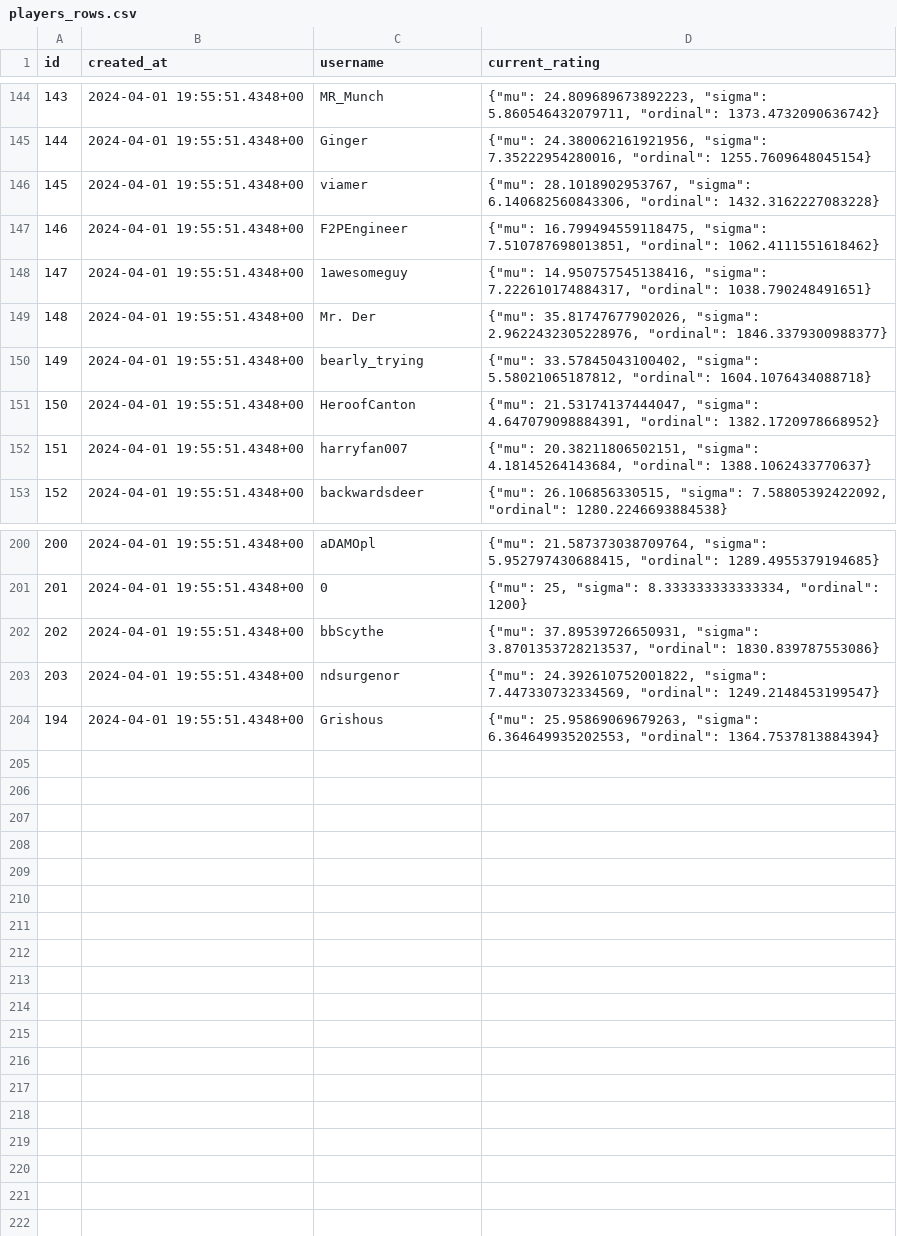
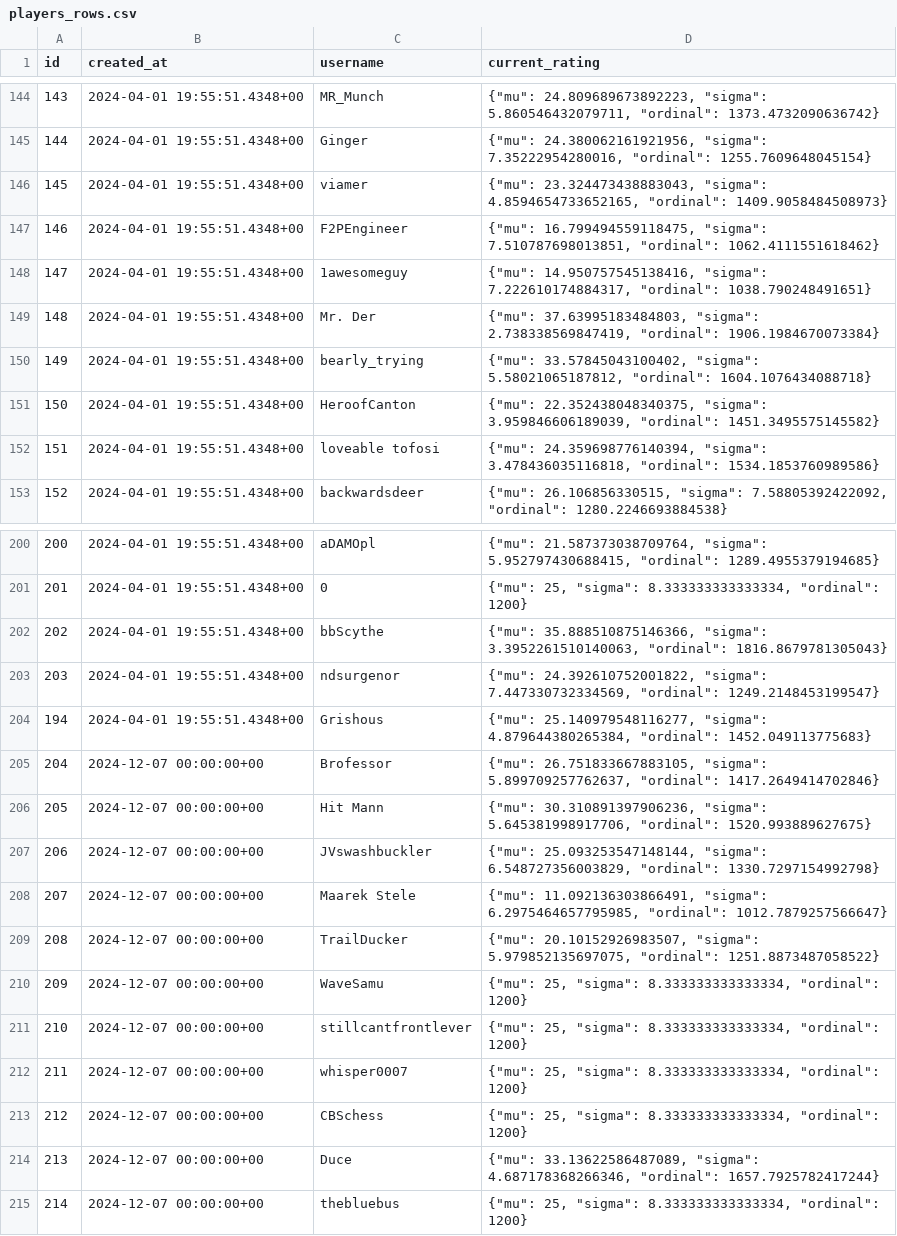
Before and after one commit to nrsimonelli/python-openskill, a CSV file: players_rows.csv, drawn as a sheet; only a part is shown, gaps mark what is left out; the diff covers the shown part only.

Commit message:
data sanitization

```diff
--- a/players_rows.csv
+++ b/players_rows.csv
@@ -145,9 +145,9 @@ id,created_at,username,current_rating
 144,2024-04-01 19:55:51.4348+00,Ginger,"{""mu"": 24.380062161921956, ""sigma"": 7.35222954280016, ""ordinal"": 1255.7609648045154}"
-145,2024-04-01 19:55:51.4348+00,viamer,"{""mu"": 28.1018902953767, ""sigma"": 6.140682560843306, ""ordinal"": 1432.3162227083228}"
+145,2024-04-01 19:55:51.4348+00,viamer,"{""mu"": 23.324473438883043, ""sigma"": 4.8594654733652165, ""ordinal"": 1409.9058484508973}"
 146,2024-04-01 19:55:51.4348+00,F2PEngineer,"{""mu"": 16.799494559118475, ""sigma"": 7.510787698013851, ""ordinal"": 1062.4111551618462}"
 147,2024-04-01 19:55:51.4348+00,1awesomeguy,"{""mu"": 14.950757545138416, ""sigma"": 7.222610174884317, ""ordinal"": 1038.790248491651}"
-148,2024-04-01 19:55:51.4348+00,Mr. Der,"{""mu"": 35.81747677902026, ""sigma"": 2.9622432305228976, ""ordinal"": 1846.3379300988377}"
+148,2024-04-01 19:55:51.4348+00,Mr. Der,"{""mu"": 37.63995183484803, ""sigma"": 2.738338569847419, ""ordinal"": 1906.1984670073384}"
 149,2024-04-01 19:55:51.4348+00,bearly_trying,"{""mu"": 33.57845043100402, ""sigma"": 5.58021065187812, ""ordinal"": 1604.1076434088718}"
-150,2024-04-01 19:55:51.4348+00,HeroofCanton,"{""mu"": 21.53174137444047, ""sigma"": 4.647079098884391, ""ordinal"": 1382.1720978668952}"
-151,2024-04-01 19:55:51.4348+00,harryfan007,"{""mu"": 20.38211806502151, ""sigma"": 4.18145264143684, ""ordinal"": 1388.1062433770637}"
+150,2024-04-01 19:55:51.4348+00,HeroofCanton,"{""mu"": 22.352438048340375, ""sigma"": 3.959846606189039, ""ordinal"": 1451.3495575145582}"
+151,2024-04-01 19:55:51.4348+00,loveable tofosi,"{""mu"": 24.359698776140394, ""sigma"": 3.478436035116818, ""ordinal"": 1534.1853760989586}"
 152,2024-04-01 19:55:51.4348+00,backwardsdeer,"{""mu"": 26.106856330515, ""sigma"": 7.58805392422092, ""ordinal"": 1280.2246693884538}"
@@ -201,4 +201,15 @@ id,created_at,username,current_rating
 201,2024-04-01 19:55:51.4348+00,0,"{""mu"": 25, ""sigma"": 8.333333333333334, ""ordinal"": 1200}"
-202,2024-04-01 19:55:51.4348+00,bbScythe,"{""mu"": 37.89539726650931, ""sigma"": 3.8701353728213537, ""ordinal"": 1830.839787553086}"
+202,2024-04-01 19:55:51.4348+00,bbScythe,"{""mu"": 35.888510875146366, ""sigma"": 3.3952261510140063, ""ordinal"": 1816.8679781305043}"
 203,2024-04-01 19:55:51.4348+00,ndsurgenor,"{""mu"": 24.392610752001822, ""sigma"": 7.447330732334569, ""ordinal"": 1249.2148453199547}"
-194,2024-04-01 19:55:51.4348+00,Grishous,"{""mu"": 25.95869069679263, ""sigma"": 6.364649935202553, ""ordinal"": 1364.7537813884394}"
+194,2024-04-01 19:55:51.4348+00,Grishous,"{""mu"": 25.140979548116277, ""sigma"": 4.879644380265384, ""ordinal"": 1452.049113775683}"
+204,2024-12-07 00:00:00+00,Brofessor,"{""mu"": 26.751833667883105, ""sigma"": 5.899709257762637, ""ordinal"": 1417.2649414702846}"
+205,2024-12-07 00:00:00+00,Hit Mann,"{""mu"": 30.310891397906236, ""sigma"": 5.645381998917706, ""ordinal"": 1520.993889627675}"
+206,2024-12-07 00:00:00+00,JVswashbuckler,"{""mu"": 25.093253547148144, ""sigma"": 6.548727356003829, ""ordinal"": 1330.7297154992798}"
+207,2024-12-07 00:00:00+00,Maarek Stele,"{""mu"": 11.092136303866491, ""sigma"": 6.2975464657795985, ""ordinal"": 1012.7879257566647}"
+208,2024-12-07 00:00:00+00,TrailDucker,"{""mu"": 20.10152926983507, ""sigma"": 5.979852135697075, ""ordinal"": 1251.8873487058522}"
+209,2024-12-07 00:00:00+00,WaveSamu,"{""mu"": 25, ""sigma"": 8.333333333333334, ""ordinal"": 1200}"
+210,2024-12-07 00:00:00+00,stillcantfrontlever,"{""mu"": 25, ""sigma"": 8.333333333333334, ""ordinal"": 1200}"
+211,2024-12-07 00:00:00+00,whisper0007,"{""mu"": 25, ""sigma"": 8.333333333333334, ""ordinal"": 1200}"
+212,2024-12-07 00:00:00+00,CBSchess,"{""mu"": 25, ""sigma"": 8.333333333333334, ""ordinal"": 1200}"
+213,2024-12-07 00:00:00+00,Duce,"{""mu"": 33.13622586487089, ""sigma"": 4.687178368266346, ""ordinal"": 1657.7925782417244}"
+214,2024-12-07 00:00:00+00,thebluebus,"{""mu"": 25, ""sigma"": 8.333333333333334, ""ordinal"": 1200}"
```
Also changed, not shown: 23 edited cells elsewhere in this file, events_rows.csv, 8 other files.
